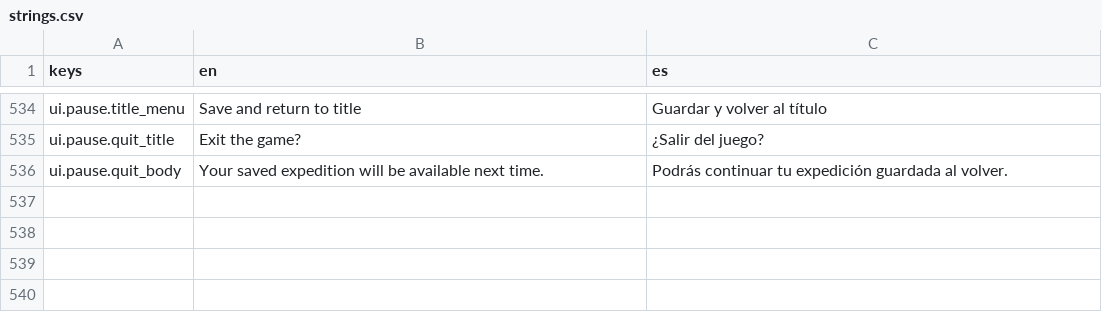
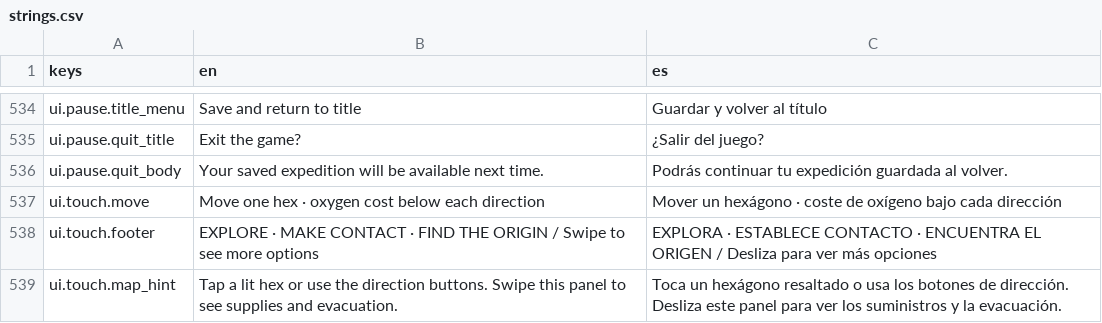
Before and after one commit to IAnMove/LeyendasEstelares, a CSV file: translations/strings.csv, drawn as a sheet; only a part is shown, gaps mark what is left out; the diff names each change by its address in the sheet, - before the commit and + after, or states it on an @@ line.

```diff
--- a/translations/strings.csv
+++ b/translations/strings.csv
+row 537: ui.touch.move | Move one hex · oxygen cost below each direction | Mover un hexágono · coste de oxígeno bajo cada dirección
+row 538: ui.touch.footer | EXPLORE · MAKE CONTACT · FIND THE ORIGIN / Swipe to see more options | EXPLORA · ESTABLECE CONTACTO · ENCUENTRA EL ORIGEN / Desliza para ver más opciones
+row 539: ui.touch.map_hint | Tap a lit hex or use the direction buttons. Swipe this panel to see supplies and evacuation. | Toca un hexágono resaltado o usa los botones de dirección. Desliza este panel para ver los suministros y la evacuación.
```
Also changed, not shown: 12 other files.
